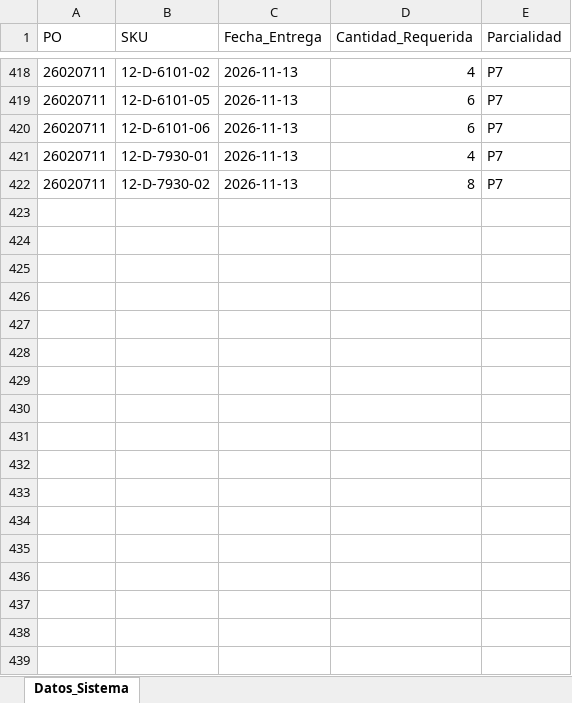
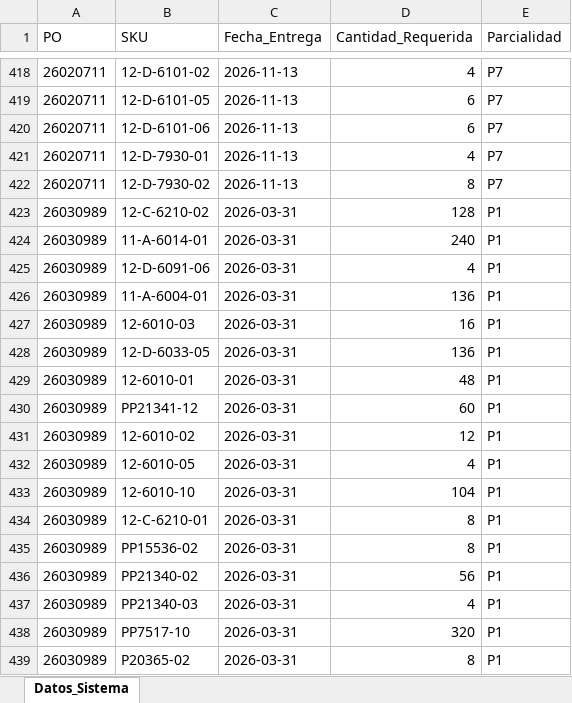
Before and after one commit to jesusalbertomoraleslopez-byte/remisiones-de-materiales, an Excel workbook: BD_Requerimientos_POs.xlsx, sheet Datos_Sistema, drawn as a sheet; only a part is shown, gaps mark what is left out; values as stored, in another font and other column widths than the file's, no borders; the diff names each change by its address in the sheet, - before the commit and + after, or states it on an @@ line.

Commit message:
Sincronizacion App: BD_Requerimientos_POs.xlsx

```diff
--- a/BD_Requerimientos_POs.xlsx (sheet Datos_Sistema)
+++ b/BD_Requerimientos_POs.xlsx (sheet Datos_Sistema)
+row 423: 26030989 | 12-C-6210-02 | 2026-03-31 | 128 | P1
+row 424: 26030989 | 11-A-6014-01 | 2026-03-31 | 240 | P1
+row 425: 26030989 | 12-D-6091-06 | 2026-03-31 | 4 | P1
+row 426: 26030989 | 11-A-6004-01 | 2026-03-31 | 136 | P1
+row 427: 26030989 | 12-6010-03 | 2026-03-31 | 16 | P1
+row 428: 26030989 | 12-D-6033-05 | 2026-03-31 | 136 | P1
+row 429: 26030989 | 12-6010-01 | 2026-03-31 | 48 | P1
+row 430: 26030989 | PP21341-12 | 2026-03-31 | 60 | P1
+row 431: 26030989 | 12-6010-02 | 2026-03-31 | 12 | P1
+row 432: 26030989 | 12-6010-05 | 2026-03-31 | 4 | P1
+row 433: 26030989 | 12-6010-10 | 2026-03-31 | 104 | P1
+row 434: 26030989 | 12-C-6210-01 | 2026-03-31 | 8 | P1
+row 435: 26030989 | PP15536-02 | 2026-03-31 | 8 | P1
+row 436: 26030989 | PP21340-02 | 2026-03-31 | 56 | P1
+row 437: 26030989 | PP21340-03 | 2026-03-31 | 4 | P1
+row 438: 26030989 | PP7517-10 | 2026-03-31 | 320 | P1
+row 439: 26030989 | P20365-02 | 2026-03-31 | 8 | P1
```
